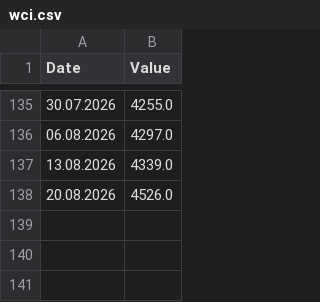
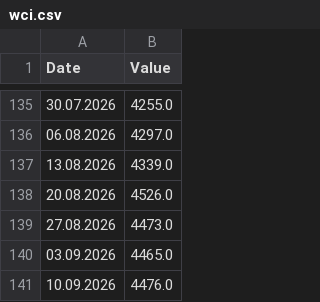
Before and after one commit to DoiEnnoson/freight-indices-newsletter, a CSV file: data/wci.csv, drawn as a sheet; only a part is shown, gaps mark what is left out.

Commit message:
Update wci.csv

```diff
--- a/data/wci.csv
+++ b/data/wci.csv
@@ -138 +138,4 @@ Date,Value
 20.08.2026,4526.0
+27.08.2026,4473.0
+03.09.2026,4465.0
+10.09.2026,4476.0
```
